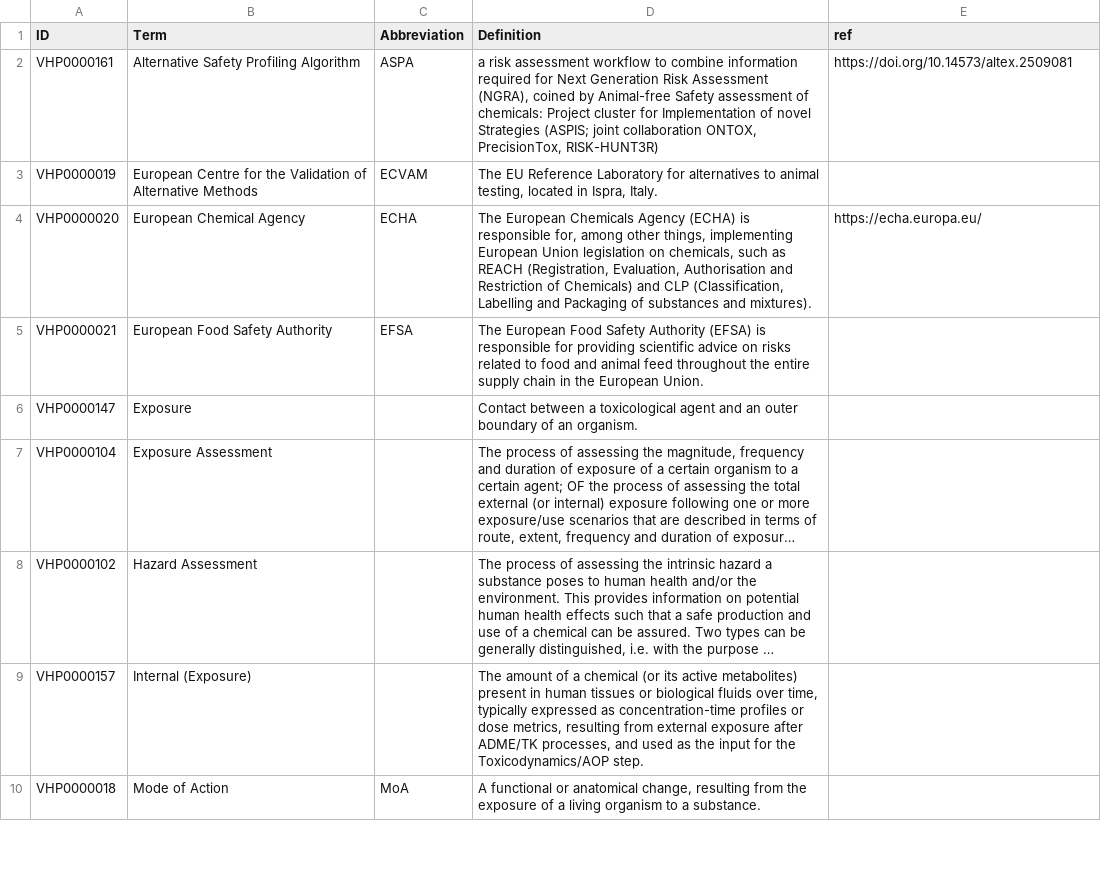
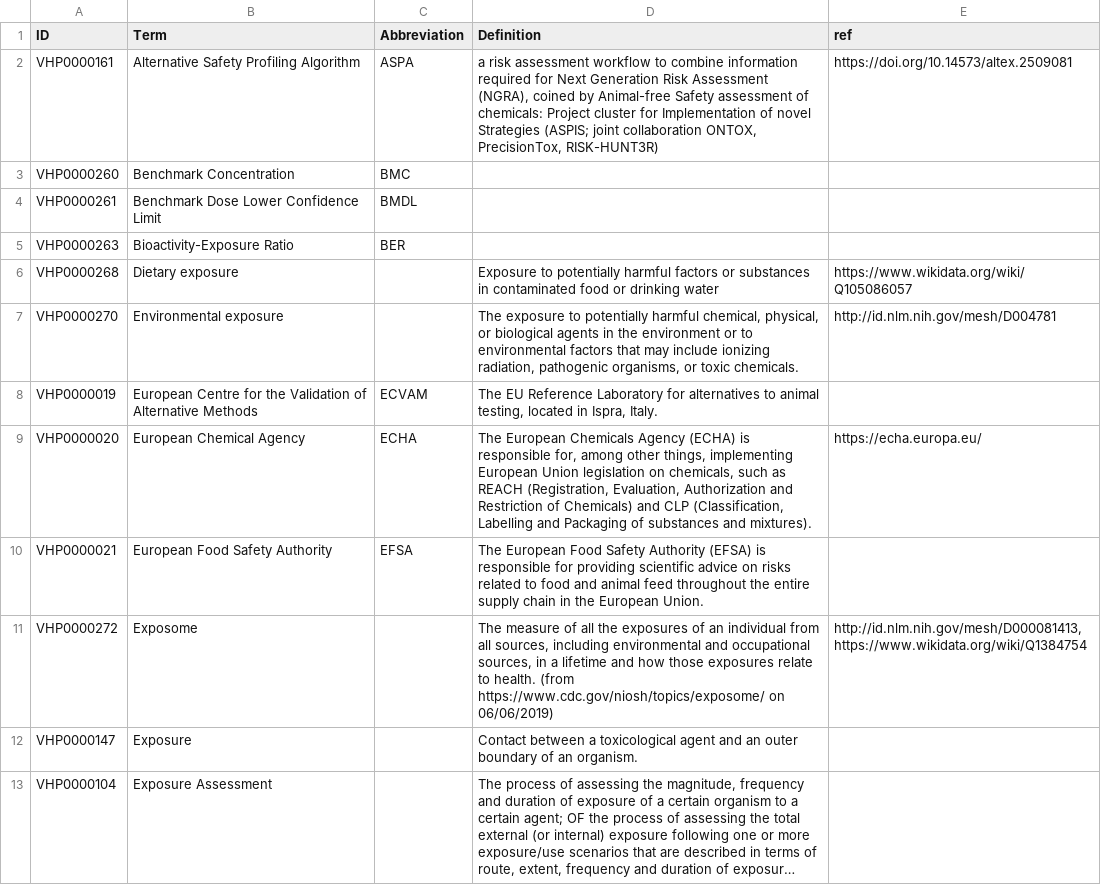
Before and after one commit to VHP4Safety/glossary, a TSV file: templates/risk_assessment.tsv, drawn as a sheet; only a part is shown; the shorter side is filled out with more unchanged rows; long unchanged cells end in …; the diff covers the shown part only.

Commit message:
Added missing terms appearing throughout platform with wikidata definitions where available

```diff
--- a/templates/risk_assessment.tsv
+++ b/templates/risk_assessment.tsv
@@ -2,5 +2,11 @@ ID	Term	Abbreviation	Definition	ref
 VHP0000161	Alternative Safety Profiling Algorithm	ASPA	a risk assessment workflow to combine information required for Next Generation Risk Assessment (NGRA), coined by Animal-free Safety assessment of chemicals: Project cluster for Implementation of novel Strategies (ASPIS; joint collaboration ONTOX, PrecisionTox, RISK-HUNT3R)	https://doi.org/10.14573/altex.2509081
+VHP0000260	Benchmark Concentration	BMC		
+VHP0000261	Benchmark Dose Lower Confidence Limit	BMDL		
+VHP0000263	Bioactivity-Exposure Ratio	BER		
+VHP0000268	Dietary exposure		Exposure to potentially harmful factors or substances in contaminated food or drinking water	https://www.wikidata.org/wiki/Q105086057
+VHP0000270	Environmental exposure		The exposure to potentially harmful chemical, physical, or biological agents in the environment or to environmental factors that may include ionizing radiation, pathogenic organisms, or toxic chemicals.	http://id.nlm.nih.gov/mesh/D004781
 VHP0000019	European Centre for the Validation of Alternative Methods	ECVAM	The EU Reference Laboratory for alternatives to animal testing, located in Ispra, Italy.	
-VHP0000020	European Chemical Agency	ECHA	The European Chemicals Agency (ECHA) is responsible for, among other things, implementing European Union legislation on chemicals, such as REACH (Registration, Evaluation, Authorisation and Restriction of Chemicals) and CLP (Classification, Labelling and Packaging of substances and mixtures).	https://echa.europa.eu/
+VHP0000020	European Chemical Agency	ECHA	The European Chemicals Agency (ECHA) is responsible for, among other things, implementing European Union legislation on chemicals, such as REACH (Registration, Evaluation, Authorization and Restriction of Chemicals) and CLP (Classification, Labelling and Packaging of substances and mixtures).	https://echa.europa.eu/
 VHP0000021	European Food Safety Authority	EFSA	The European Food Safety Authority (EFSA) is responsible for providing scientific advice on risks related to food and animal feed throughout the entire supply chain in the European Union.	
+VHP0000272	Exposome		The measure of all the exposures of an individual from all sources, including environmental and occupational sources, in a lifetime and how those exposures relate to health. (from https://www.cdc.gov/niosh/topics/exposome/ on 06/06/2019)	http://id.nlm.nih.gov/mesh/D000081413,https://www.wikidata.org/wiki/Q1384754
 VHP0000147	Exposure		Contact between a toxicological agent and an outer boundary of an organism. 	
```
Also changed, not shown: 16 added rows and 2 edited cells elsewhere in this file.
